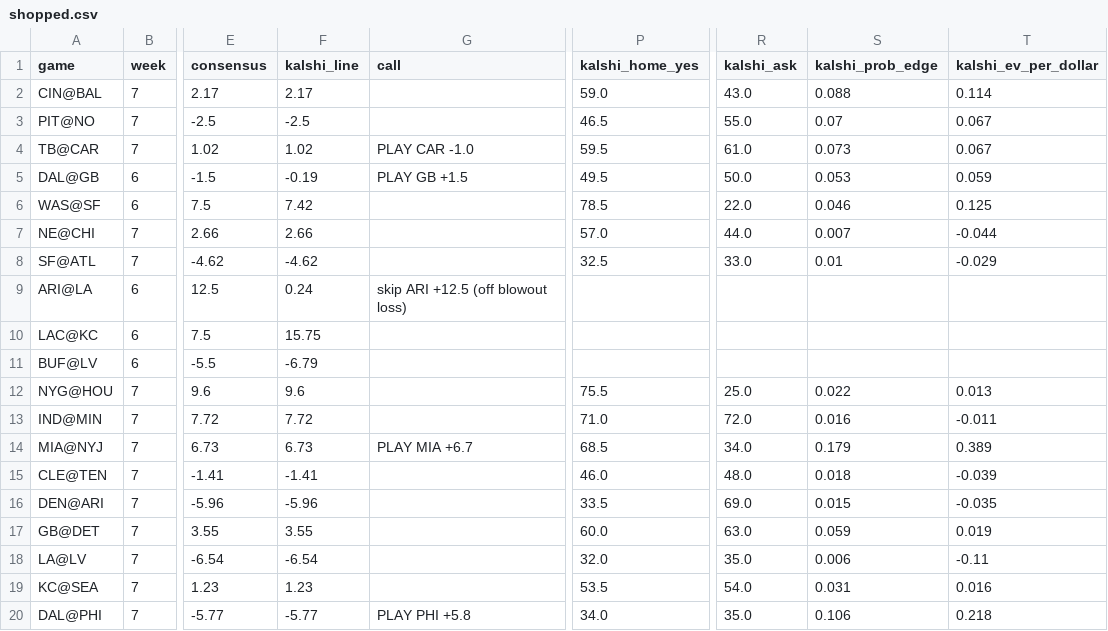
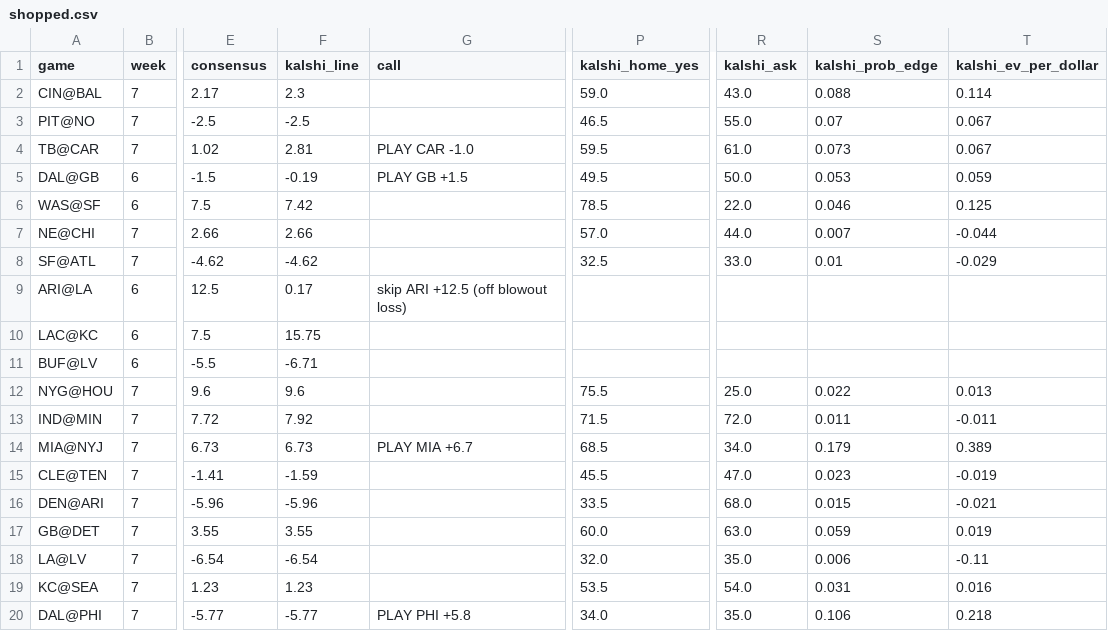
Before and after one commit to kmseramur-ux/linemodel-site, a CSV file: shopped.csv, drawn as a sheet; only a part is shown, gaps mark what is left out; the diff names each change by its address in the sheet, - before the commit and + after, or states it on an @@ line.

```diff
--- a/shopped.csv
+++ b/shopped.csv
-F2 (kalshi_line): 2.17
+F2 (kalshi_line): 2.3
-F4 (kalshi_line): 1.02
+F4 (kalshi_line): 2.81
-F9 (kalshi_line): 0.24
+F9 (kalshi_line): 0.17
-F11 (kalshi_line): -6.79
+F11 (kalshi_line): -6.71
-F13 (kalshi_line): 7.72
+F13 (kalshi_line): 7.92
-P13 (kalshi_home_yes): 71.0
+P13 (kalshi_home_yes): 71.5
-S13 (kalshi_prob_edge): 0.016
+S13 (kalshi_prob_edge): 0.011
-F15 (kalshi_line): -1.41
+F15 (kalshi_line): -1.59
-P15 (kalshi_home_yes): 46.0
+P15 (kalshi_home_yes): 45.5
-R15 (kalshi_ask): 48.0
+R15 (kalshi_ask): 47.0
-S15 (kalshi_prob_edge): 0.018
+S15 (kalshi_prob_edge): 0.023
-T15 (kalshi_ev_per_dollar): -0.039
+T15 (kalshi_ev_per_dollar): -0.019
-R16 (kalshi_ask): 69.0
+R16 (kalshi_ask): 68.0
-T16 (kalshi_ev_per_dollar): -0.035
+T16 (kalshi_ev_per_dollar): -0.021
```
Also changed, not shown: ev_board.csv, 2 other files.
